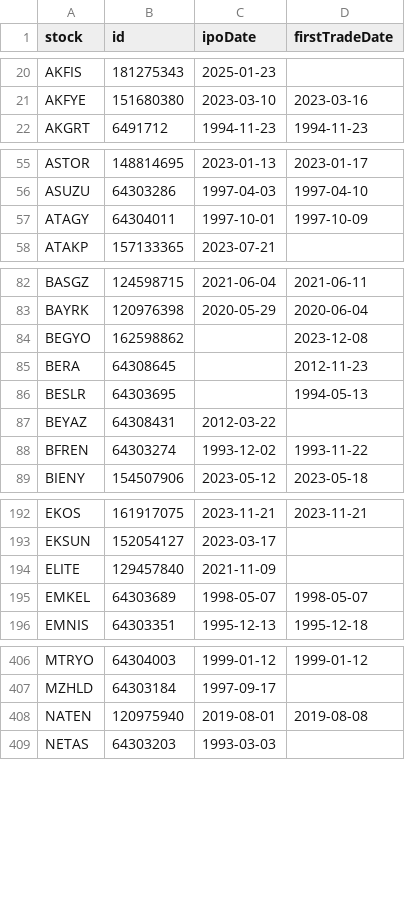
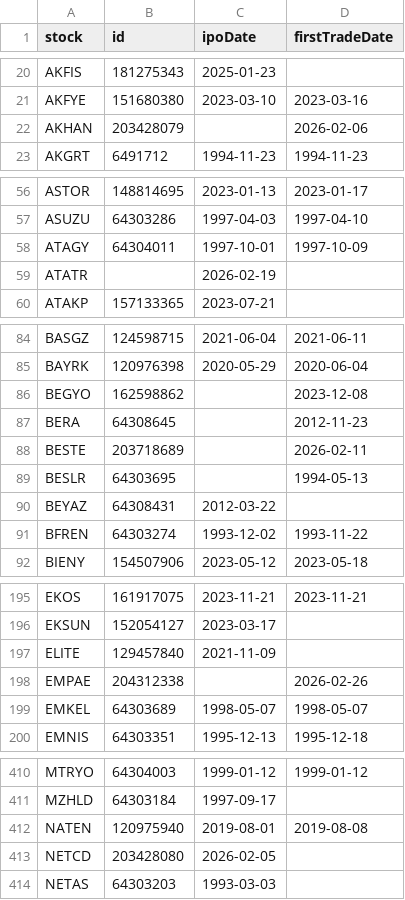
Before and after one commit to therkut/bistLists, a CSV file: data/all_data.csv, drawn as a sheet; only a part is shown, gaps mark what is left out; the diff names each change by its address in the sheet, - before the commit and + after, or states it on an @@ line.

Commit message:
v0.1.1 commit Add new stock entries to all_data.csv

```diff
--- a/data/all_data.csv
+++ b/data/all_data.csv
+row 22: AKHAN | 203428079 |  | 2026-02-06
+row 59: ATATR |  | 2026-02-19
+row 88: BESTE | 203718689 |  | 2026-02-11
+row 198: EMPAE | 204312338 |  | 2026-02-26
+row 413: NETCD | 203428080 | 2026-02-05
```
